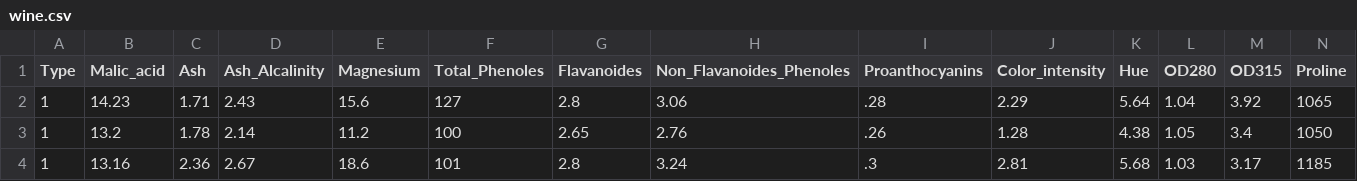
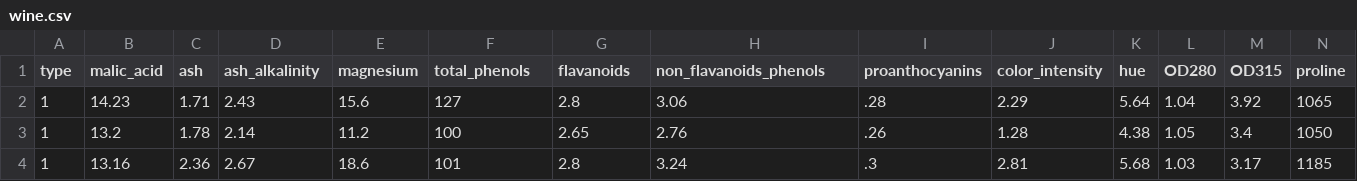
Before and after one commit to ekiMGlz/AplicadaIII, a CSV file: Clustering/Data/wine.csv, drawn as a sheet; only a part is shown.

```diff
--- a/Clustering/Data/wine.csv
+++ b/Clustering/Data/wine.csv
@@ -1,2 +1,2 @@
-Type,Malic_acid,Ash,Ash_Alcalinity,Magnesium,Total_Phenoles,Flavanoides,Non_Flavanoides_Phenoles,Proanthocyanins,Color_intensity,Hue,OD280,OD315,Proline
+type,malic_acid,ash,ash_alkalinity,magnesium,total_phenols,flavanoids,non_flavanoids_phenols,proanthocyanins,color_intensity,hue,OD280,OD315,proline
 1,14.23,1.71,2.43,15.6,127,2.8,3.06,.28,2.29,5.64,1.04,3.92,1065
```
Also changed, not shown: 35 other files.
